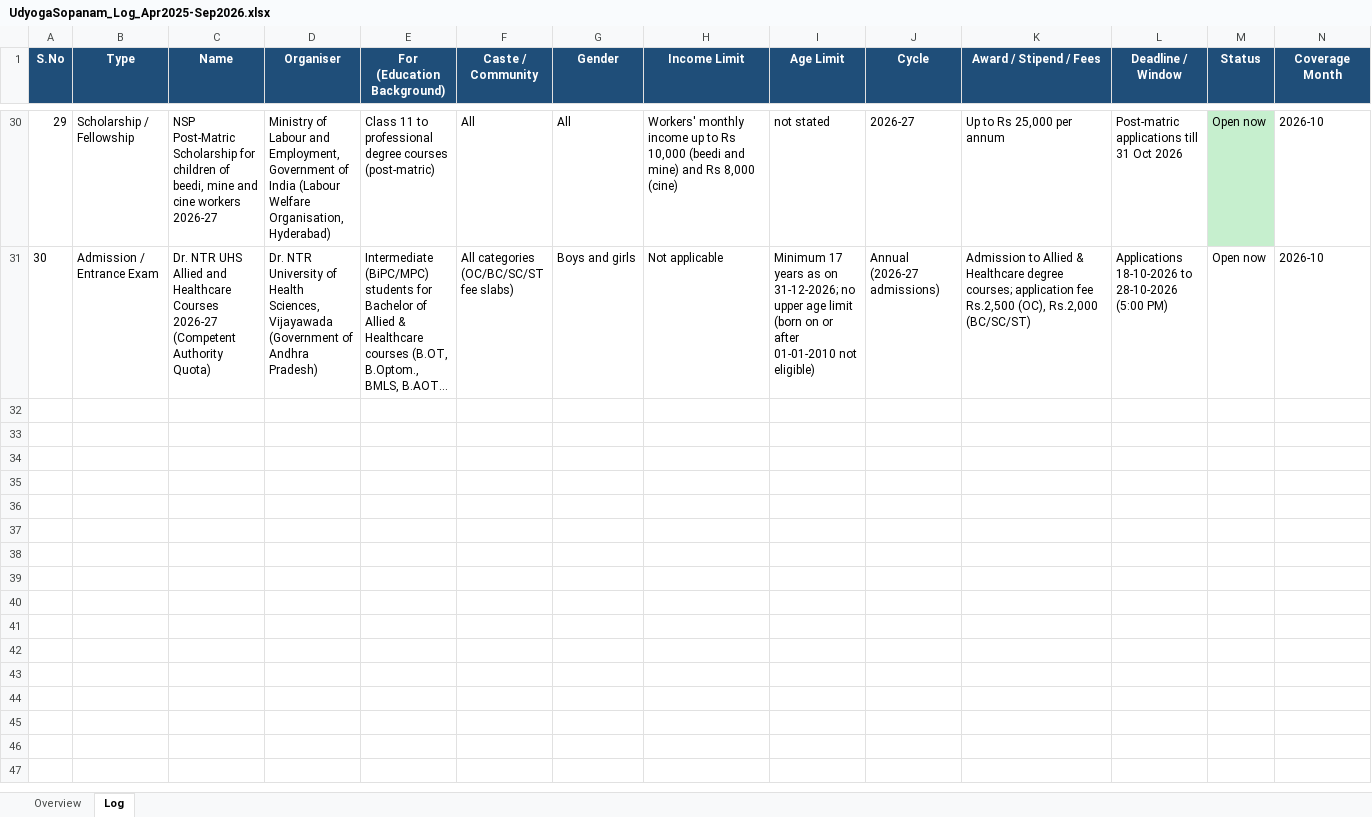
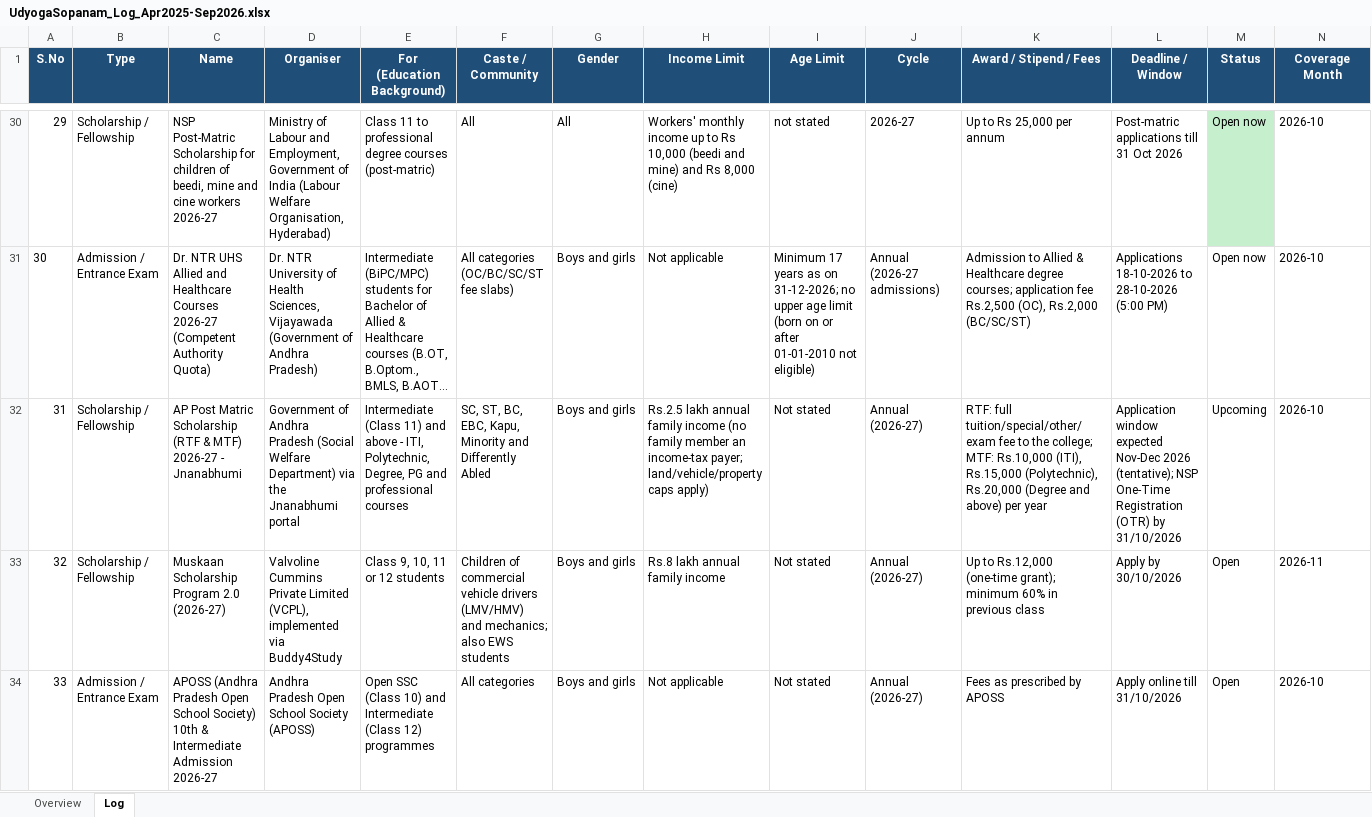
Before and after one commit to ArjunTheUnique/opportunity-tracker, an Excel workbook: career-magazines/UdyogaSopanam_Log_Apr2025-Sep2026.xlsx, sheet Log, drawn as a sheet; only a part is shown, gaps mark what is left out; long unchanged cells end in …; values as stored, in another font and other column widths than the file's, no borders; rows hold the shown columns only; the diff names each change by its address in the sheet, - before the commit and + after, or states it on an @@ line.

Commit message:
Refresh opportunity tracker (25 Oct 2026 run)

```diff
--- a/career-magazines/UdyogaSopanam_Log_Apr2025-Sep2026.xlsx (sheet Log)
+++ b/career-magazines/UdyogaSopanam_Log_Apr2025-Sep2026.xlsx (sheet Log)
+row 32: 31 | Scholarship / Fellowship | AP Post Matric Scholarship (RTF & MTF) 2026-27 - Jnanabhumi | Government of Andhra Pradesh (Social Welfare Department) via the Jnanabhumi portal | Intermediate (Class 11) and above - ITI, Polytechnic, Degree, PG and professional courses | SC, ST, BC, EBC, Kapu, Minority and Differently Abled | Boys and girls | Rs.2.5 lakh annual family income (no family member an income-tax payer; land/vehicle/property caps apply) | Not stated | Annual (2026-27) | RTF: full tuition/special/other/exam fee to the college; MTF: Rs.10,000 (ITI), Rs.15,000 (Polytechnic), Rs.20,000 (Degree and above) per year | Application window expected Nov-Dec 2026 (tentative); NSP One-Time Registration (OTR) by 31/10/2026 | Upcoming | 2026-10
+row 33: 32 | Scholarship / Fellowship | Muskaan Scholarship Program 2.0 (2026-27) | Valvoline Cummins Private Limited (VCPL), implemented via Buddy4Study | Class 9, 10, 11 or 12 students | Children of commercial vehicle drivers (LMV/HMV) and mechanics; also EWS students | Boys and girls | Rs.8 lakh annual family income | Not stated | Annual (2026-27) | Up to Rs.12,000 (one-time grant); minimum 60% in previous class | Apply by 30/10/2026 | Open | 2026-11
+row 34: 33 | Admission / Entrance Exam | APOSS (Andhra Pradesh Open School Society) 10th & Intermediate Admission 2026-27 | Andhra Pradesh Open School Society (APOSS) | Open SSC (Class 10) and Intermediate (Class 12) programmes | All categories | Boys and girls | Not applicable | Not stated | Annual (2026-27) | Fees as prescribed by APOSS | Apply online till 31/10/2026 | Open | 2026-10
```
Also changed, not shown: sheet Overview.
